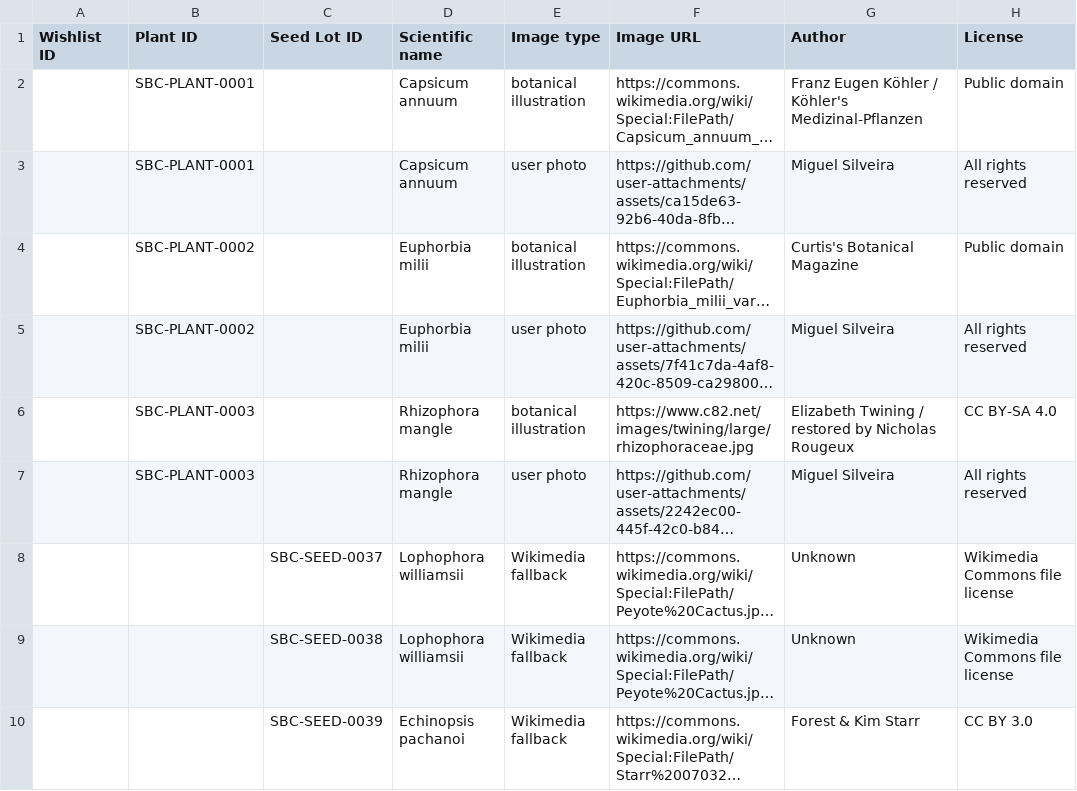
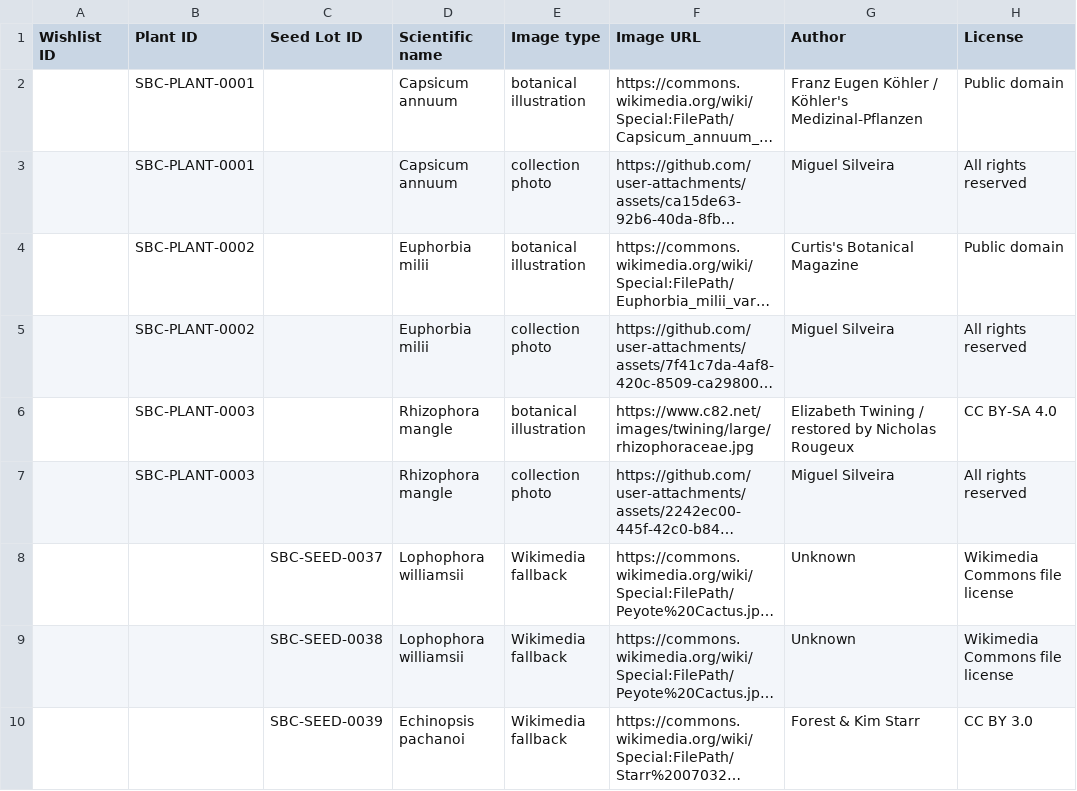
Before and after one commit to Driftwoodye/botanic, a CSV file: images.csv, drawn as a sheet; only a part is shown; long unchanged cells end in …; the diff names each change by its address in the sheet, - before the commit and + after, or states it on an @@ line.

Commit message:
Rename own plant photo image type

```diff
--- a/images.csv
+++ b/images.csv
-E3 (Image type): user photo
+E3 (Image type): collection photo
-E5 (Image type): user photo
+E5 (Image type): collection photo
-E7 (Image type): user photo
+E7 (Image type): collection photo
```
